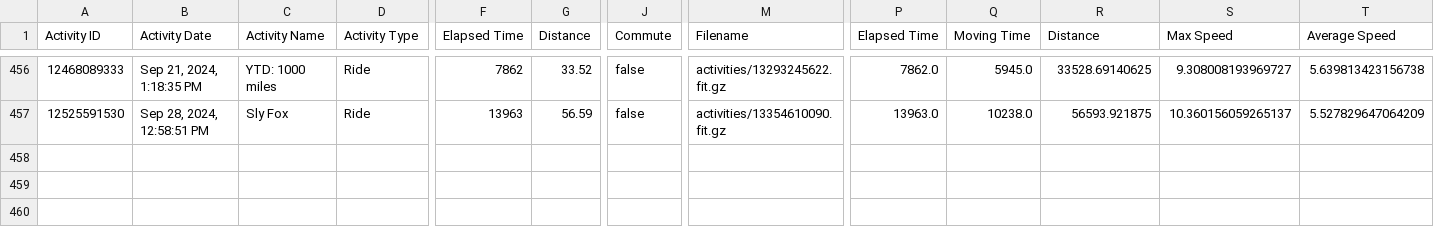
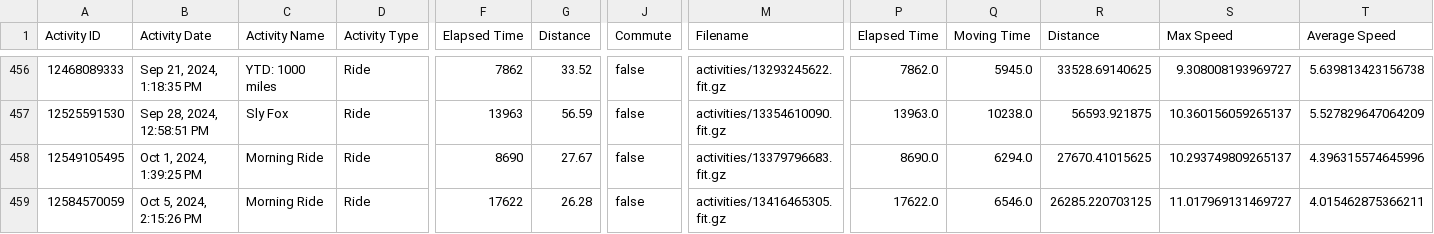
Before and after one commit to esimms999/cyclestats, a CSV file: inst/extdata/activities.csv, drawn as a sheet; only a part is shown, gaps mark what is left out; rows hold the shown columns only; the diff names each change by its address in the sheet, - before the commit and + after, or states it on an @@ line.

Commit message:
oct08

```diff
--- a/inst/extdata/activities.csv
+++ b/inst/extdata/activities.csv
+row 458: 12549105495 | Oct 1, 2024, 1:39:25 PM | Morning Ride | Ride | 8690 | 27.67 | false | activities/13379796683.fit.gz | 8690.0 | 6294.0 | 27670.41015625 | 10.293749809265137 | 4.396315574645996
+row 459: 12584570059 | Oct 5, 2024, 2:15:26 PM | Morning Ride | Ride | 17622 | 26.28 | false | activities/13416465305.fit.gz | 17622.0 | 6546.0 | 26285.220703125 | 11.017969131469727 | 4.015462875366211
```
